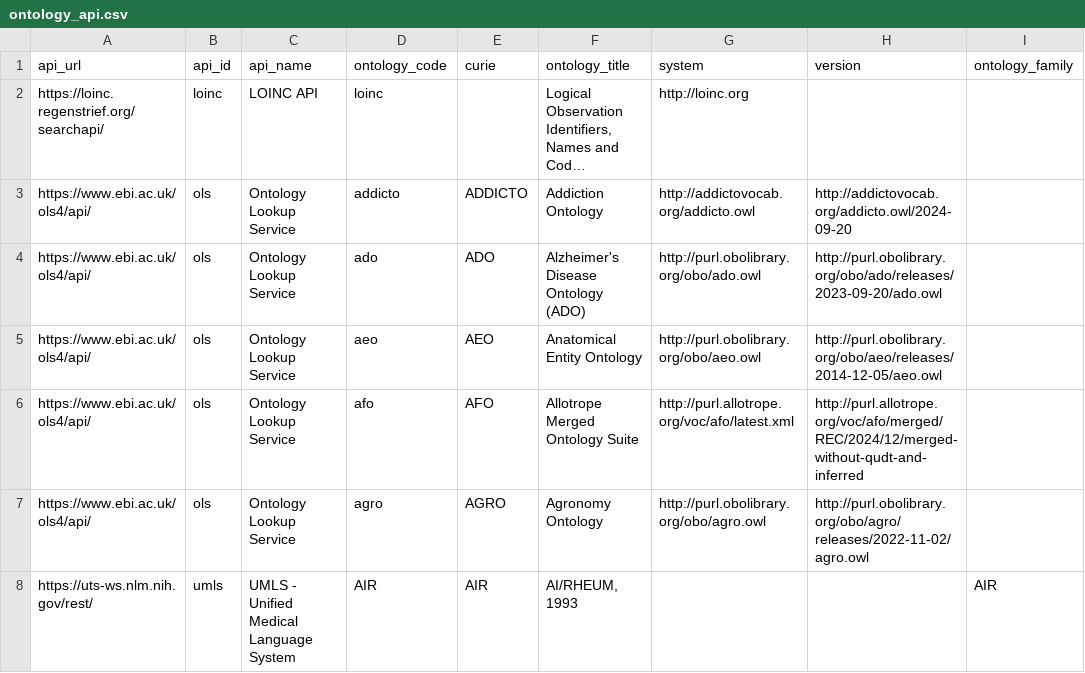
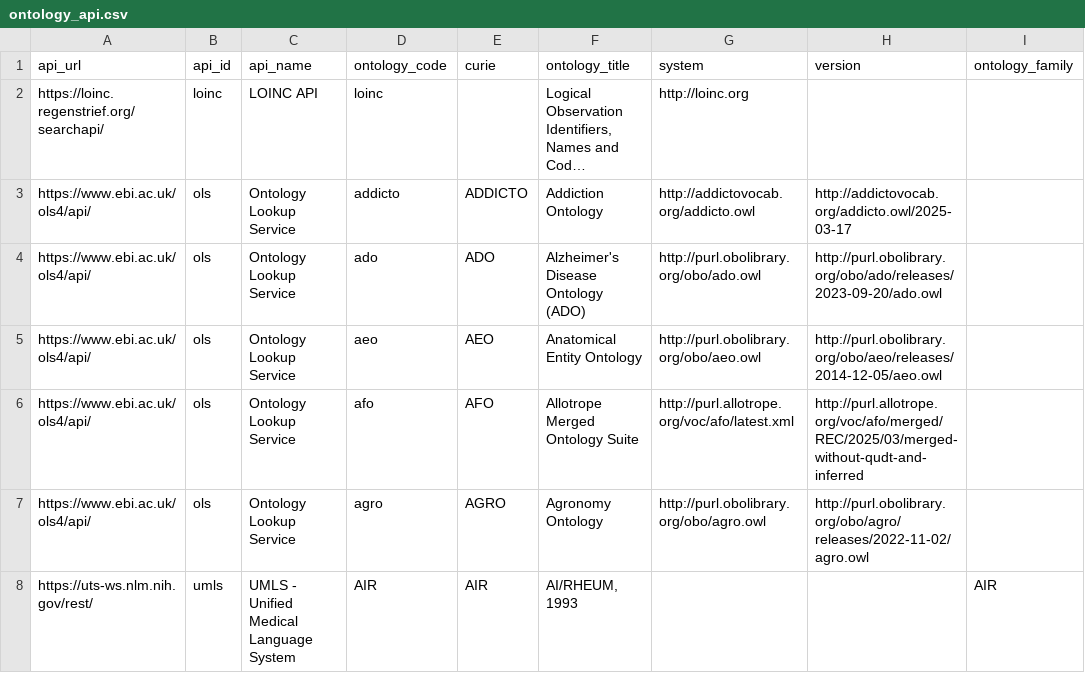
Before and after one commit to NIH-NCPI/locutus_utilities, a CSV file: data/input/ontology_data/ontology_api.csv, drawn as a sheet; only a part is shown; long unchanged cells end in …; the diff covers the shown part only; the diff names each change by its address in the sheet, - before the commit and + after, or states it on an @@ line.

```diff
--- a/data/input/ontology_data/ontology_api.csv
+++ b/data/input/ontology_data/ontology_api.csv
-H3 (version): http://addictovocab.org/addicto.owl/2024-09-20
+H3 (version): http://addictovocab.org/addicto.owl/2025-03-17
-H6 (version): http://purl.allotrope.org/voc/afo/merged/REC/2024/12/merged-without-qudt-and-inferred
+H6 (version): http://purl.allotrope.org/voc/afo/merged/REC/2025/03/merged-without-qudt-and-inferred
```
Also changed, not shown: 7 added rows, 1 removed row, 12 moved rows and 67 edited cells elsewhere in this file, data/input/ontology_data/included_ontologies.csv, data/input/ontology_data/manual_ontology_transformations.tsv, 4 other files.
